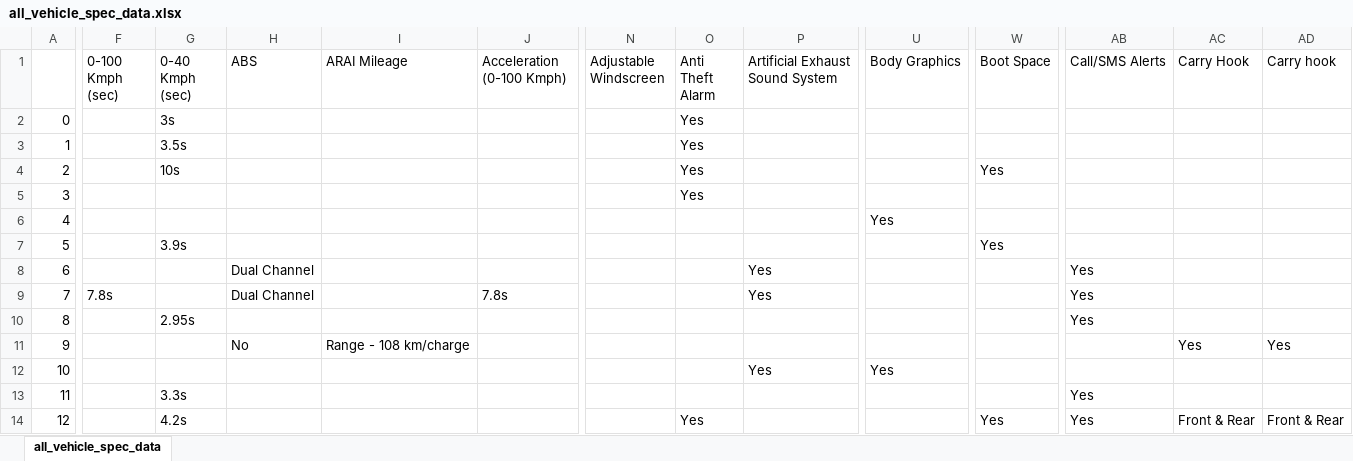
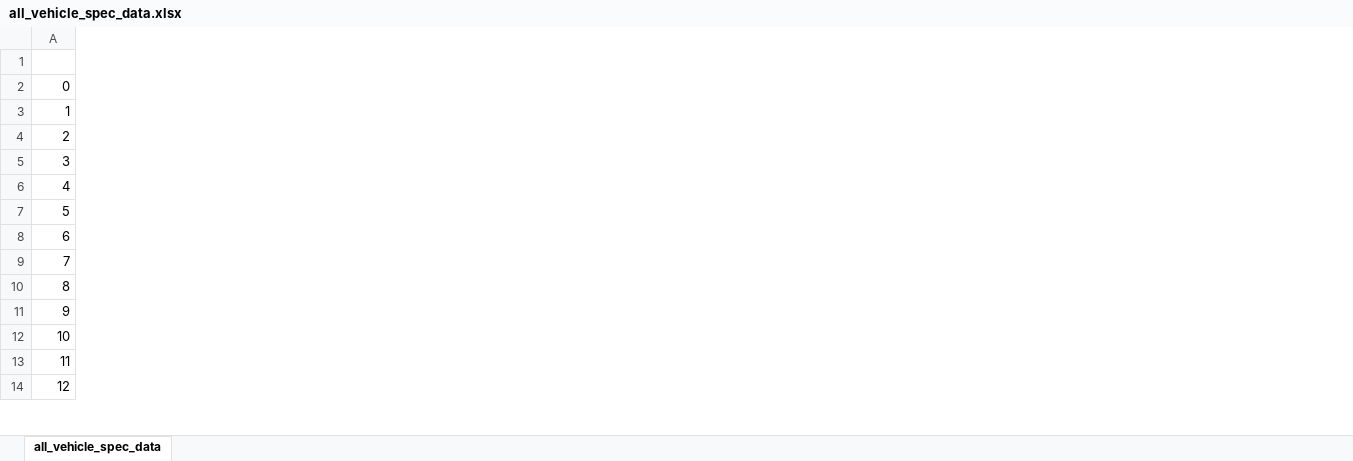
Before and after one commit to sanitbhatkar/web_scraping, an Excel workbook: Bikedekho/Data Files/all_vehicle_spec_data.xlsx, sheet all_vehicle_spec_data, drawn as a sheet; only a part is shown, gaps mark what is left out; values as stored, in another font and other column widths than the file's, no borders; the diff covers the shown part only; the diff names each change by its address in the sheet, - before the commit and + after, or states it on an @@ line.

```diff
--- a/Bikedekho/Data Files/all_vehicle_spec_data.xlsx (sheet all_vehicle_spec_data)
+++ b/Bikedekho/Data Files/all_vehicle_spec_data.xlsx (sheet all_vehicle_spec_data)
-column F (0-100 Kmph (sec)), row 9: 7.8s
-column G (0-40 Kmph (sec)), rows 2-14: 3s | 3.5s | 10s |  |  | 3.9s |  |  | 2.95s |  |  | 3.3s | 4.2s
-column H (ABS), rows 8-11: Dual Channel | Dual Channel |  | No
-column I (ARAI Mileage), row 11: Range - 108 km/charge
-column J (Acceleration (0-100 Kmph)), row 9: 7.8s
-column N (Adjustable Windscreen), empty
-column O (Anti Theft Alarm), rows 2-14: Yes | Yes | Yes | Yes |  |  |  |  |  |  |  |  | Yes
-column P (Artificial Exhaust Sound System), rows 8-12: Yes | Yes |  |  | Yes
-column U (Body Graphics), rows 6-12: Yes |  |  |  |  |  | Yes
-column W (Boot Space), rows 4-14: Yes |  |  | Yes |  |  |  |  |  |  | Yes
-column AB (Call/SMS Alerts), rows 8-14: Yes | Yes | Yes |  |  | Yes | Yes
-column AC (Carry Hook), rows 11-14: Yes |  |  | Front & Rear
-column AD (Carry hook), rows 11-14: Yes |  |  | Front & Rear
```
Also changed, not shown: 55 removed columns elsewhere in this sheet, 8 other files.
